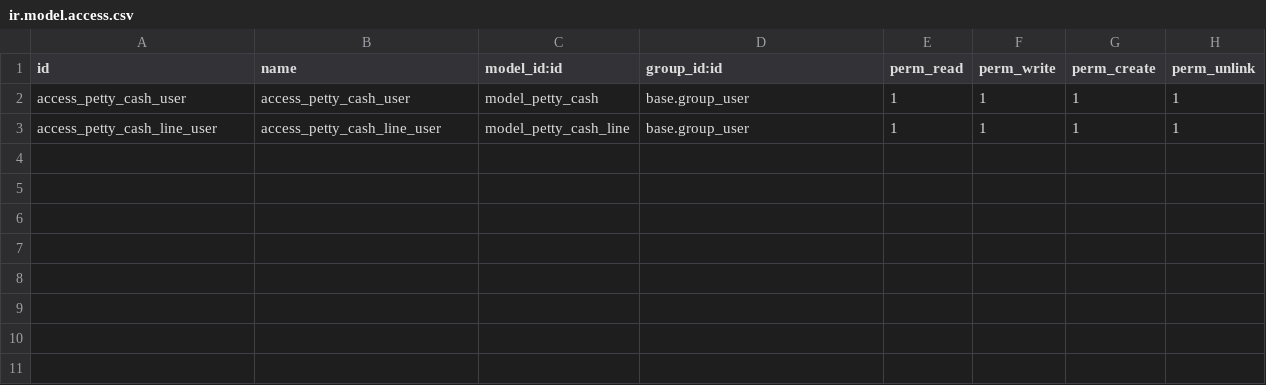
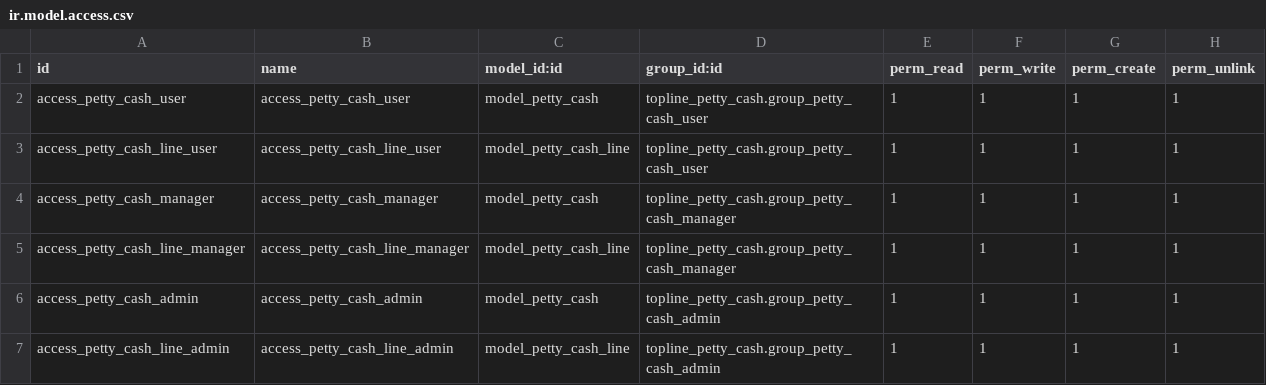
Before and after one commit to ola4eva/tpl16, a CSV file: topline_petty_cash/security/ir.model.access.csv, drawn as a sheet.

Commit message:
[IMP] topline_petty_cash: added access groups and record rules Created three new access groups Petty Cash User, Petty Cash Manager, and Petty Cash Admin. The group Topline Line Manager inherits petty cash manager group while Internal Audit and Accountant roles were extended to inherit petty cash admin group. Record rules were also added to ensure that petty cash users only see requests that they created. Petty cash managers are able to see their petty cash requests and those of their subordinates whereas the petty cash admin sees all requests.

```diff
--- a/topline_petty_cash/security/ir.model.access.csv
+++ b/topline_petty_cash/security/ir.model.access.csv
@@ -1,3 +1,7 @@
 id,name,model_id:id,group_id:id,perm_read,perm_write,perm_create,perm_unlink
-access_petty_cash_user,access_petty_cash_user,model_petty_cash,base.group_user,1,1,1,1
-access_petty_cash_line_user,access_petty_cash_line_user,model_petty_cash_line,base.group_user,1,1,1,1
+access_petty_cash_user,access_petty_cash_user,model_petty_cash,topline_petty_cash.group_petty_cash_user,1,1,1,1
+access_petty_cash_line_user,access_petty_cash_line_user,model_petty_cash_line,topline_petty_cash.group_petty_cash_user,1,1,1,1
+access_petty_cash_manager,access_petty_cash_manager,model_petty_cash,topline_petty_cash.group_petty_cash_manager,1,1,1,1
+access_petty_cash_line_manager,access_petty_cash_line_manager,model_petty_cash_line,topline_petty_cash.group_petty_cash_manager,1,1,1,1
+access_petty_cash_admin,access_petty_cash_admin,model_petty_cash,topline_petty_cash.group_petty_cash_admin,1,1,1,1
+access_petty_cash_line_admin,access_petty_cash_line_admin,model_petty_cash_line,topline_petty_cash.group_petty_cash_admin,1,1,1,1
```
Also changed, not shown: 3 other files.
